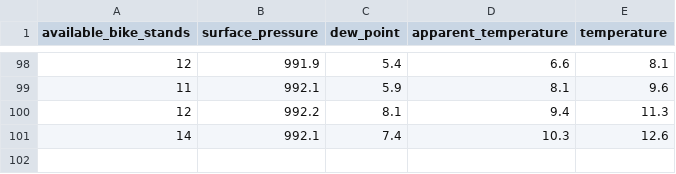
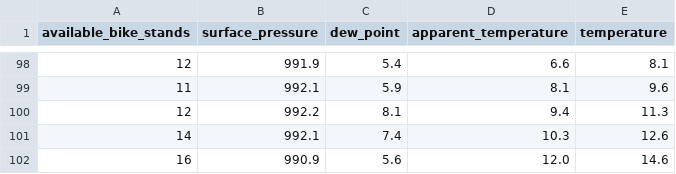
Before and after one commit to perkzen/mbajk-ml-web-service, a CSV file: data/processed/mbajk_station_12.csv, drawn as a sheet; only a part is shown, gaps mark what is left out.

```diff
--- a/data/processed/mbajk_station_12.csv
+++ b/data/processed/mbajk_station_12.csv
@@ -101 +101,2 @@ available_bike_stands,surface_pressure,dew_point,apparent_temperature,temperatur
 14,992.1,7.4,10.3,12.6
+16,990.9,5.6,12.0,14.6
```
Also changed, not shown: data/processed/mbajk_station_1.csv, data/processed/mbajk_station_10.csv, 25 other files.
